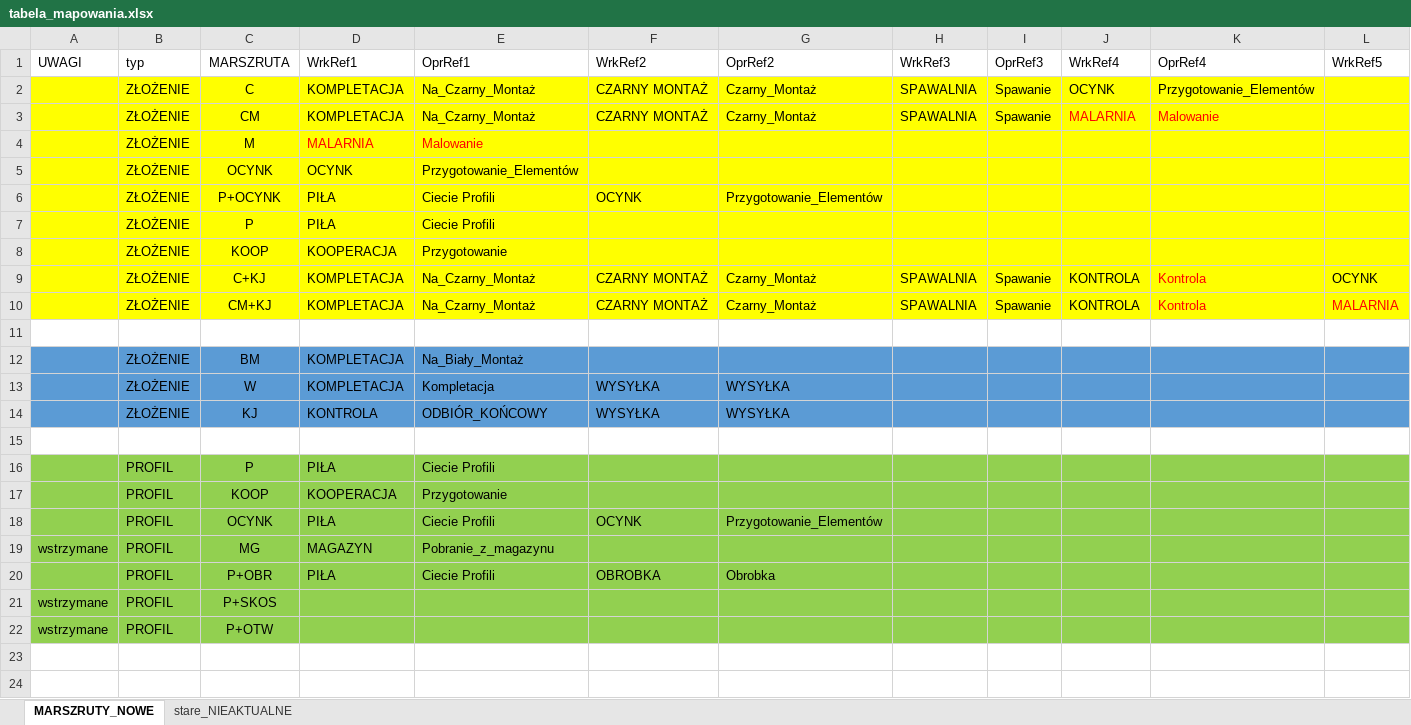
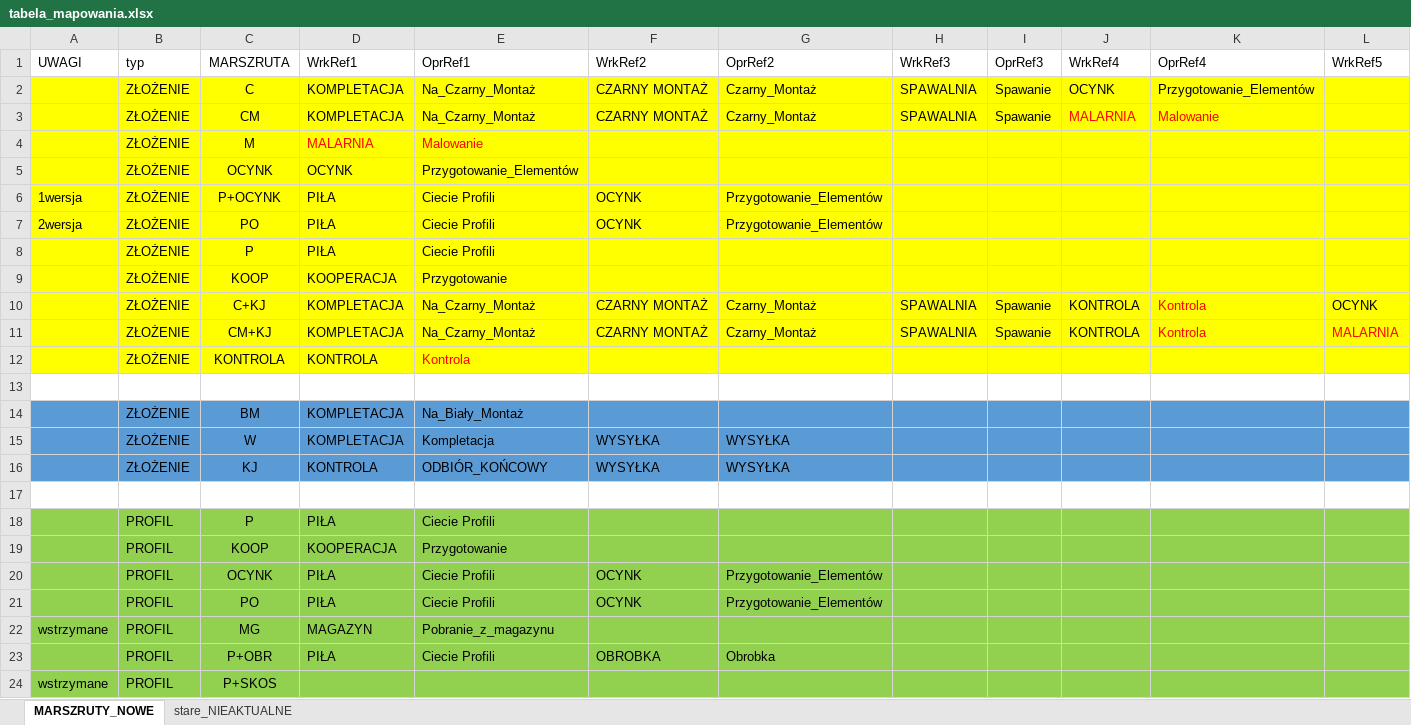
Before and after one commit to pkonieczny007/INTEGRA_ASSEMBLY, an Excel workbook: tabela_mapowania.xlsx, sheet MARSZRUTY_NOWE, drawn as a sheet; only a part is shown; the shorter side is filled out with more unchanged rows; values as stored, in another font and other column widths than the file's, no borders; rows hold the shown columns only; the diff names each change by its address in the sheet, - before the commit and + after, or states it on an @@ line.

Commit message:
po

```diff
--- a/tabela_mapowania.xlsx (sheet MARSZRUTY_NOWE)
+++ b/tabela_mapowania.xlsx (sheet MARSZRUTY_NOWE)
-A6 (UWAGI): (empty)
+A6 (UWAGI): 1wersja
+row 7: 2wersja | ZŁOŻENIE | PO | PIŁA | Ciecie Profili | OCYNK | Przygotowanie_Elementów
+row 12:  | ZŁOŻENIE | KONTROLA | KONTROLA | Kontrola
+row 21:  | PROFIL | PO | PIŁA | Ciecie Profili | OCYNK | Przygotowanie_Elementów
```
